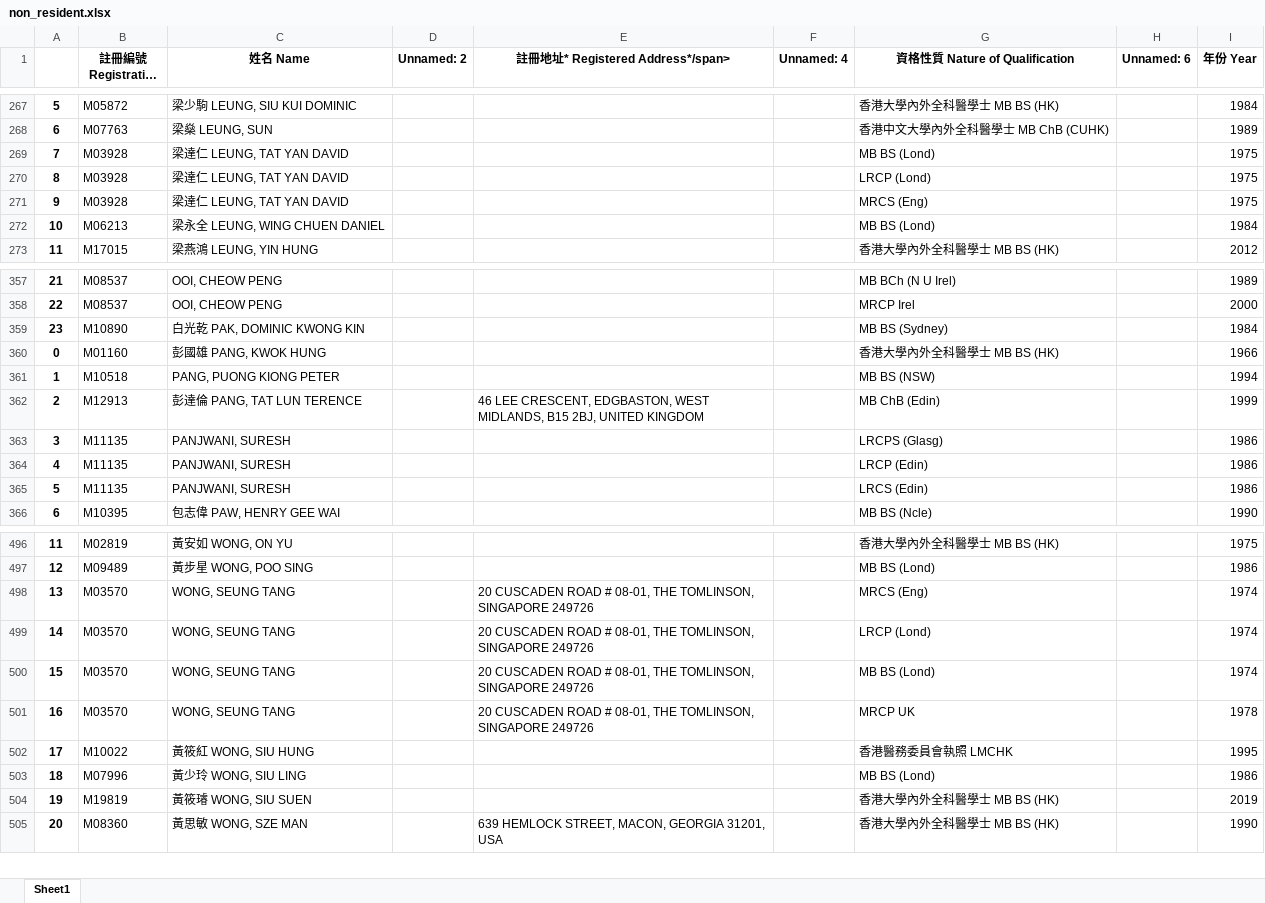
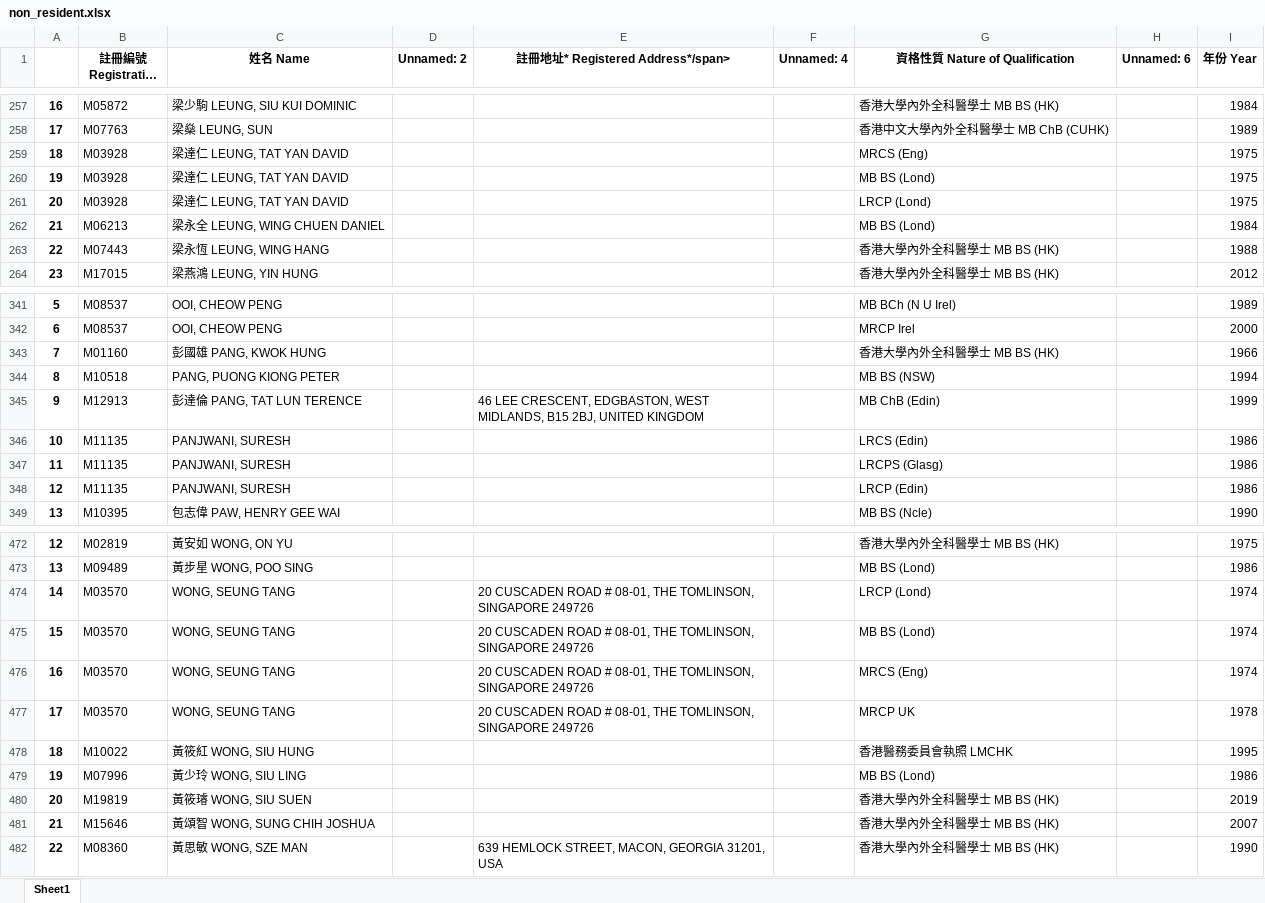
Before and after one commit to dullberry/doctor_list, an Excel workbook: non_resident.xlsx, sheet Sheet1, drawn as a sheet; only a part is shown, gaps mark what is left out; long unchanged cells end in …; values as stored, in another font and other column widths than the file's, no borders; removed rows and columns are numbered as before the commit, all else as after; the diff covers the shown part only; the diff names each change by its address in the sheet, - before the commit and + after, or states it on an @@ line.

```diff
--- a/non_resident.xlsx (sheet Sheet1)
+++ b/non_resident.xlsx (sheet Sheet1)
@@ column A renumbered from row 4 down @@
@@ row 271 moved to row 259: 18 @@
+row 263: 22 | M07443 | 梁永恆 LEUNG, WING HANG |  |  |  | 香港大學內外全科醫學士 MB BS (HK) |  | 1988
-row 359: 23 | M10890 | 白光乾 PAK, DOMINIC KWONG KIN |  |  |  | MB BS (Sydney) |  | 1984
@@ row 365 moved to row 346: 10 @@
@@ row 498 moved to row 476: 16 @@
+row 481: 21 | M15646 | 黃頌智 WONG, SUNG CHIH JOSHUA |  |  |  | 香港大學內外全科醫學士 MB BS (HK) |  | 2007
```
Also changed, not shown: 1 added row, 30 removed rows and 4 moved rows elsewhere in this sheet, special_list.xlsx, 6 other files.
